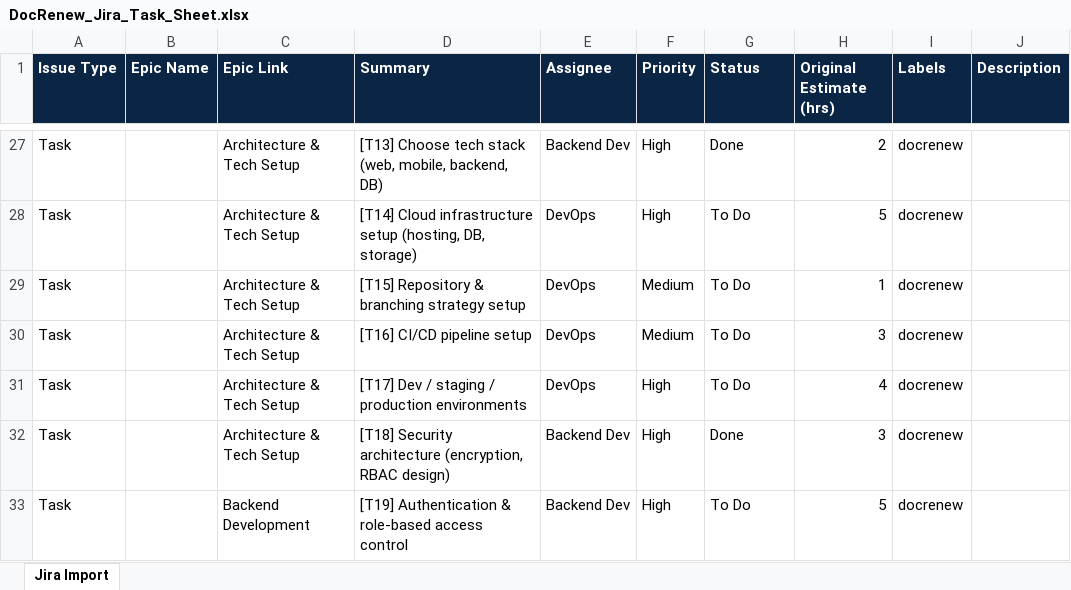
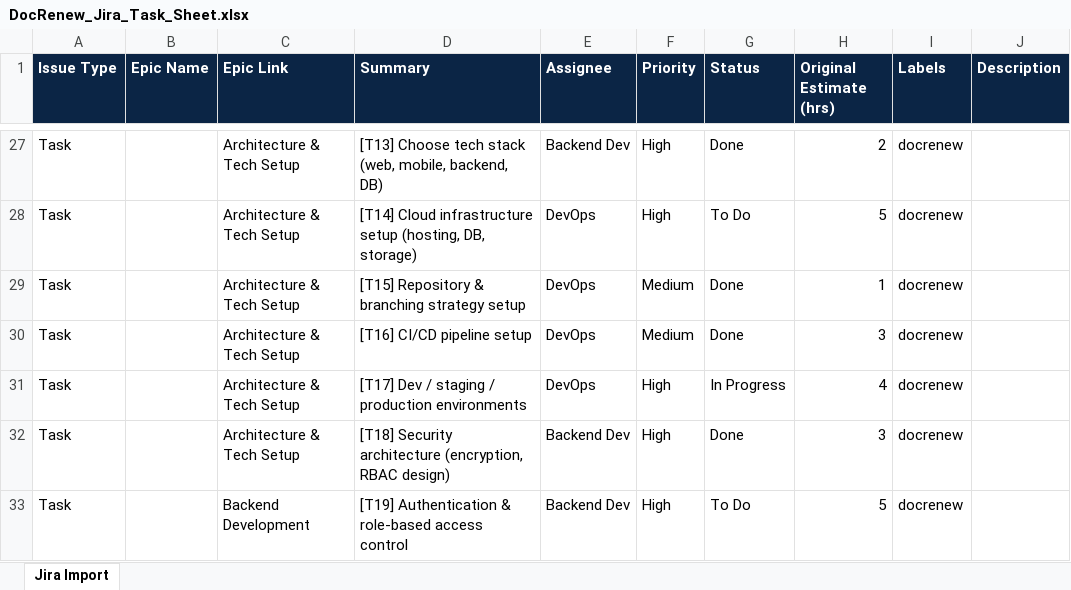
Before and after one commit to anilBZamorins/DocRenew, an Excel workbook: Documentation/DocRenew_Jira_Task_Sheet.xlsx, sheet Jira Import, drawn as a sheet; only a part is shown, gaps mark what is left out; values as stored, in another font and other column widths than the file's, no borders; charts and pictures not drawn; the diff names each change by its address in the sheet, - before the commit and + after, or states it on an @@ line.

Commit message:
commit task sheet

```diff
--- a/Documentation/DocRenew_Jira_Task_Sheet.xlsx (sheet Jira Import)
+++ b/Documentation/DocRenew_Jira_Task_Sheet.xlsx (sheet Jira Import)
-G29:G30 (Status): To Do
+G29:G30 (Status): Done
-G31 (Status): To Do
+G31 (Status): In Progress
```
